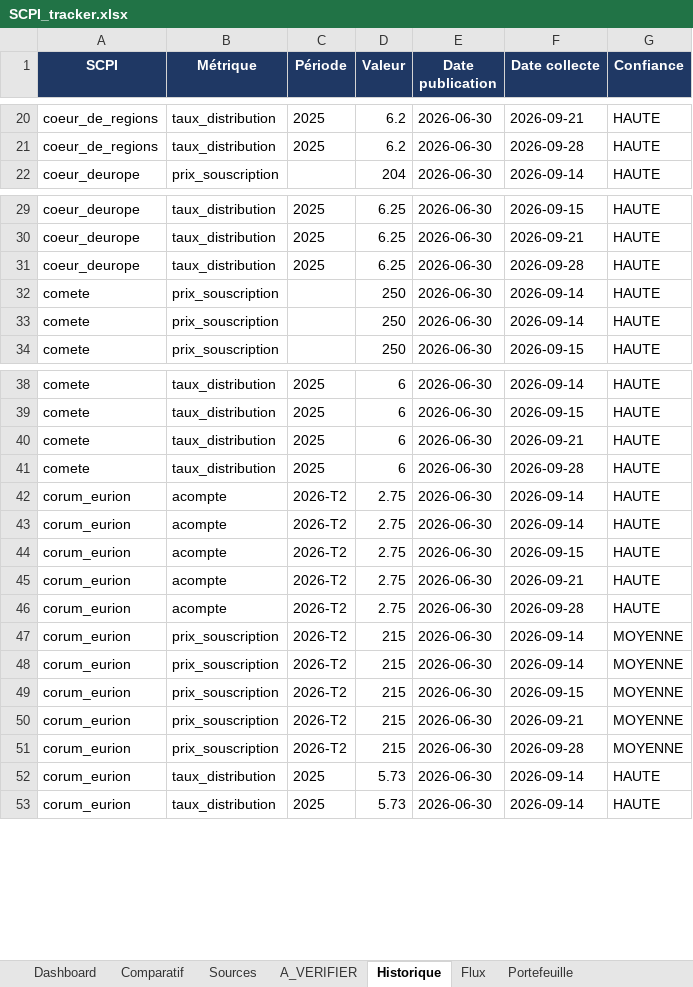
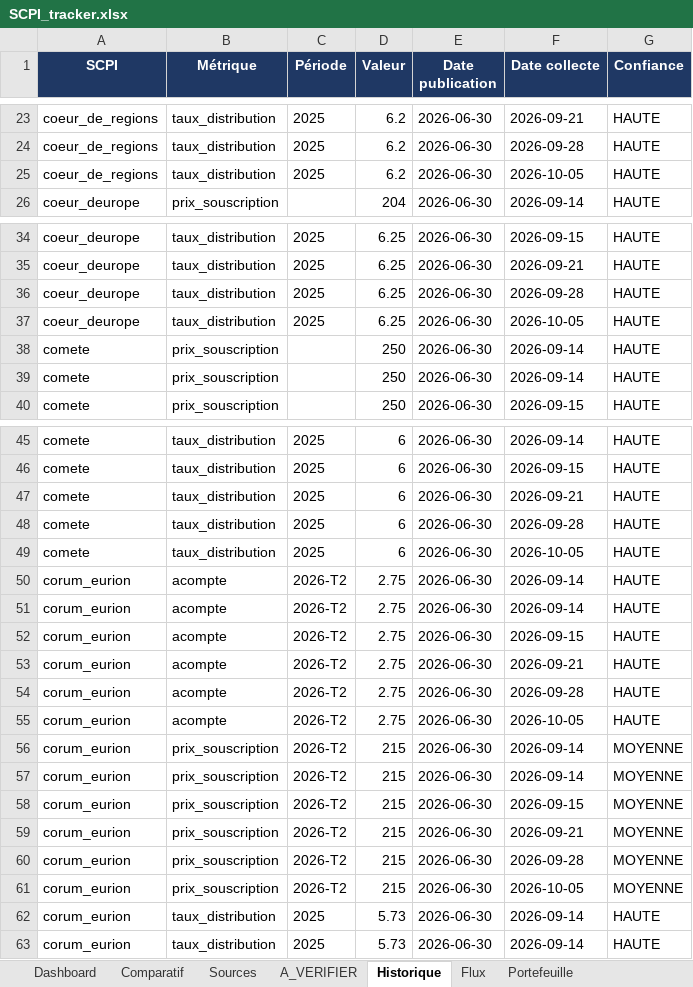
Before and after one commit to maximemrg/scpi-tracker, an Excel workbook: SCPI_tracker.xlsx, sheet Historique, drawn as a sheet; only a part is shown, gaps mark what is left out; values as stored, in another font and other column widths than the file's, no borders; the diff covers the shown part only; the diff names each change by its address in the sheet, - before the commit and + after, or states it on an @@ line.

```diff
--- a/SCPI_tracker.xlsx (sheet Historique)
+++ b/SCPI_tracker.xlsx (sheet Historique)
+row 25: coeur_de_regions | taux_distribution | 2025 | 6.2 | 2026-06-30 | 2026-10-05 | HAUTE
+row 37: coeur_deurope | taux_distribution | 2025 | 6.25 | 2026-06-30 | 2026-10-05 | HAUTE
+row 49: comete | taux_distribution | 2025 | 6 | 2026-06-30 | 2026-10-05 | HAUTE
+row 55: corum_eurion | acompte | 2026-T2 | 2.75 | 2026-06-30 | 2026-10-05 | HAUTE
+row 61: corum_eurion | prix_souscription | 2026-T2 | 215 | 2026-06-30 | 2026-10-05 | MOYENNE
```
Also changed, not shown: 20 added rows elsewhere in this sheet, sheet Flux, sheet Dashboard, 2 other files.
